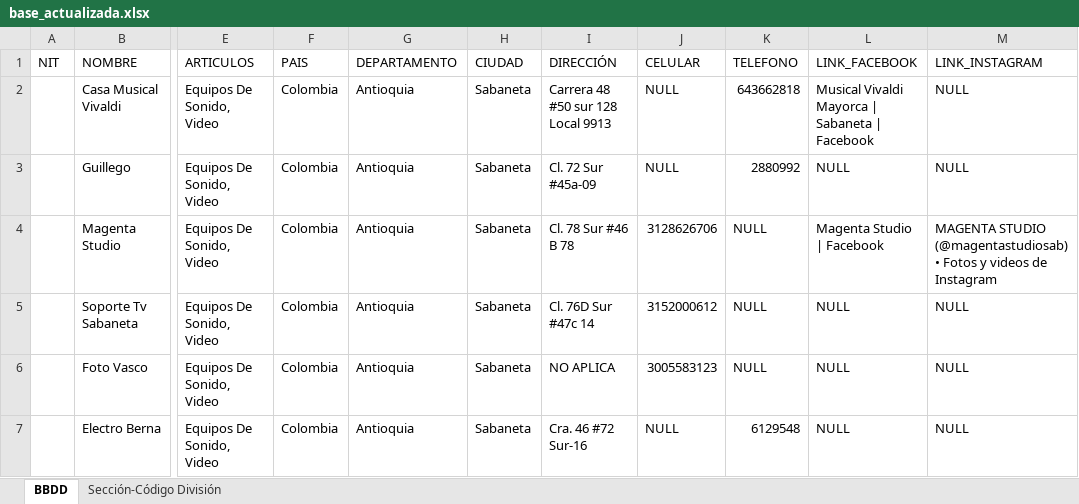
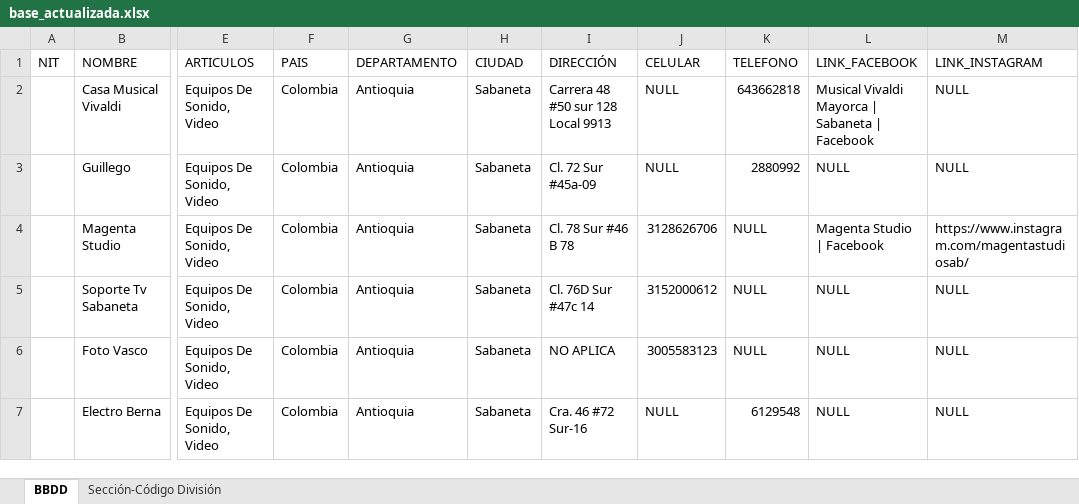
Before and after one commit to krito1020/recomendador_sabaneta, an Excel workbook: data/base_actualizada.xlsx, sheet BBDD, drawn as a sheet; only a part is shown, gaps mark what is left out; values as stored, in another font and other column widths than the file's, no cell formats; table styles not drawn; the diff names each change by its address in the sheet, - before the commit and + after, or states it on an @@ line.

Commit message:
Update base_actualizada.xlsx

```diff
--- a/data/base_actualizada.xlsx (sheet BBDD)
+++ b/data/base_actualizada.xlsx (sheet BBDD)
-M4 (LINK_INSTAGRAM): MAGENTA STUDIO (@magentastudiosab) • Fotos y videos de Instagram
+M4 (LINK_INSTAGRAM): https://www.instagram.com/magentastudiosab/
```
Also changed, not shown: cell formats.
